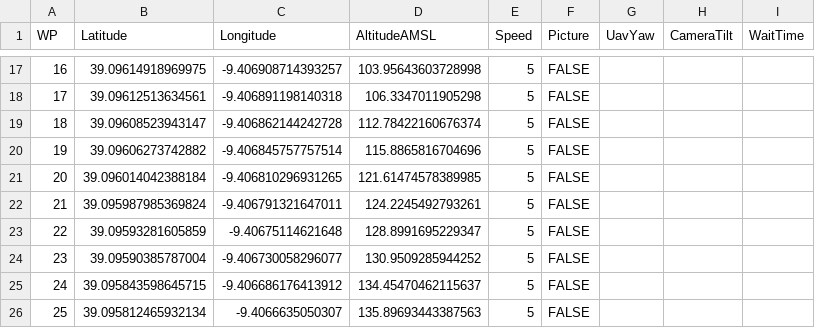
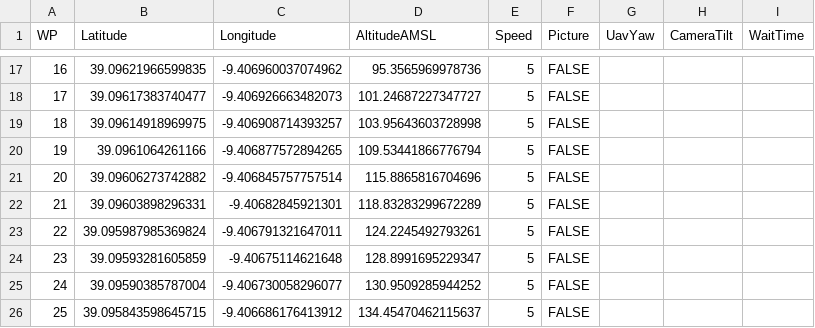
Before and after one commit to ajcastanedag/SMARTAGL, a CSV file: Sample/flight_path.csv, drawn as a sheet; only a part is shown, gaps mark what is left out; the diff covers the shown part only.

```diff
--- a/Sample/flight_path.csv
+++ b/Sample/flight_path.csv
@@ -17,10 +17,10 @@ WP,Latitude,Longitude,AltitudeAMSL,Speed,Picture,UavYaw,CameraTilt,WaitTime
-16,39.09614918969975,-9.406908714393257,103.95643603728998,5,FALSE,,,
-17,39.09612513634561,-9.406891198140318,106.3347011905298,5,FALSE,,,
-18,39.09608523943147,-9.406862144242728,112.78422160676374,5,FALSE,,,
-19,39.09606273742882,-9.406845757757514,115.8865816704696,5,FALSE,,,
-20,39.096014042388184,-9.406810296931265,121.61474578389985,5,FALSE,,,
-21,39.095987985369824,-9.406791321647011,124.2245492793261,5,FALSE,,,
-22,39.09593281605859,-9.40675114621648,128.8991695229347,5,FALSE,,,
-23,39.09590385787004,-9.406730058296077,130.9509285944252,5,FALSE,,,
-24,39.095843598645715,-9.406686176413912,134.45470462115637,5,FALSE,,,
-25,39.095812465932134,-9.4066635050307,135.89693443387563,5,FALSE,,,
+16,39.09621966599835,-9.406960037074962,95.3565969978736,5,FALSE,,,
+17,39.09617383740477,-9.406926663482073,101.24687227347727,5,FALSE,,,
+18,39.09614918969975,-9.406908714393257,103.95643603728998,5,FALSE,,,
+19,39.0961064261166,-9.406877572894265,109.53441866776794,5,FALSE,,,
+20,39.09606273742882,-9.406845757757514,115.8865816704696,5,FALSE,,,
+21,39.09603898296331,-9.40682845921301,118.83283299672289,5,FALSE,,,
+22,39.095987985369824,-9.406791321647011,124.2245492793261,5,FALSE,,,
+23,39.09593281605859,-9.40675114621648,128.8991695229347,5,FALSE,,,
+24,39.09590385787004,-9.406730058296077,130.9509285944252,5,FALSE,,,
+25,39.095843598645715,-9.406686176413912,134.45470462115637,5,FALSE,,,
```
Also changed, not shown: 63 edited cells elsewhere in this file, 7 other files.
